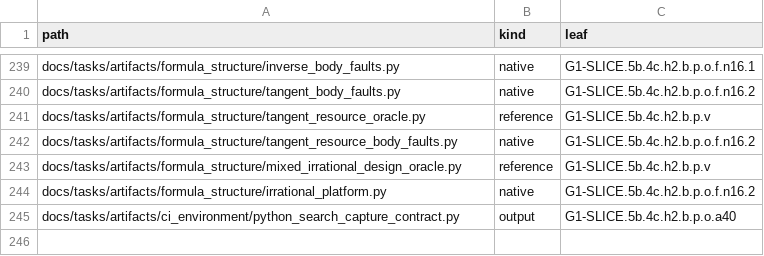
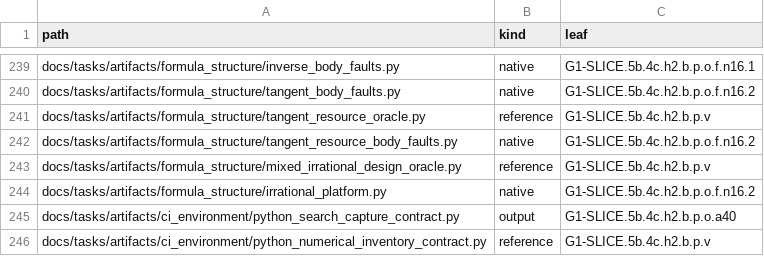
Before and after one commit to rdje/stitchcad, a TSV file: docs/tasks/artifacts/ci_environment/python_file_entries.tsv, drawn as a sheet; only a part is shown, gaps mark what is left out; the diff names each change by its address in the sheet, - before the commit and + after, or states it on an @@ line.

```diff
--- a/docs/tasks/artifacts/ci_environment/python_file_entries.tsv
+++ b/docs/tasks/artifacts/ci_environment/python_file_entries.tsv
+row 246: docs/tasks/artifacts/ci_environment/python_numerical_inventory_contract.py | reference | G1-SLICE.5b.4c.h2.b.p.v
```
Also changed, not shown: docs/tasks/artifacts/ci_environment/producer_entries.tsv, 13 other files.
